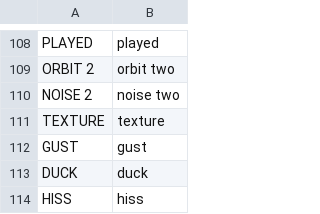
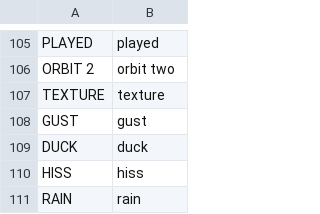
Before and after one commit to WisestWizard/deepfield, a TSV file: deepfield/words.tsv, drawn as a sheet; only a part is shown, gaps mark what is left out; the shorter side is filled out with more unchanged rows; removed rows and columns are numbered as before the commit, all else as after; the diff covers the shown part only; the diff names each change by its address in the sheet, - before the commit and + after, or states it on an @@ line.

```diff
--- a/deepfield/words.tsv
+++ b/deepfield/words.tsv
-row 110: NOISE 2 | noise two
```
Also changed, not shown: 9 added rows and 8 removed rows elsewhere in this file, 43 other files.
